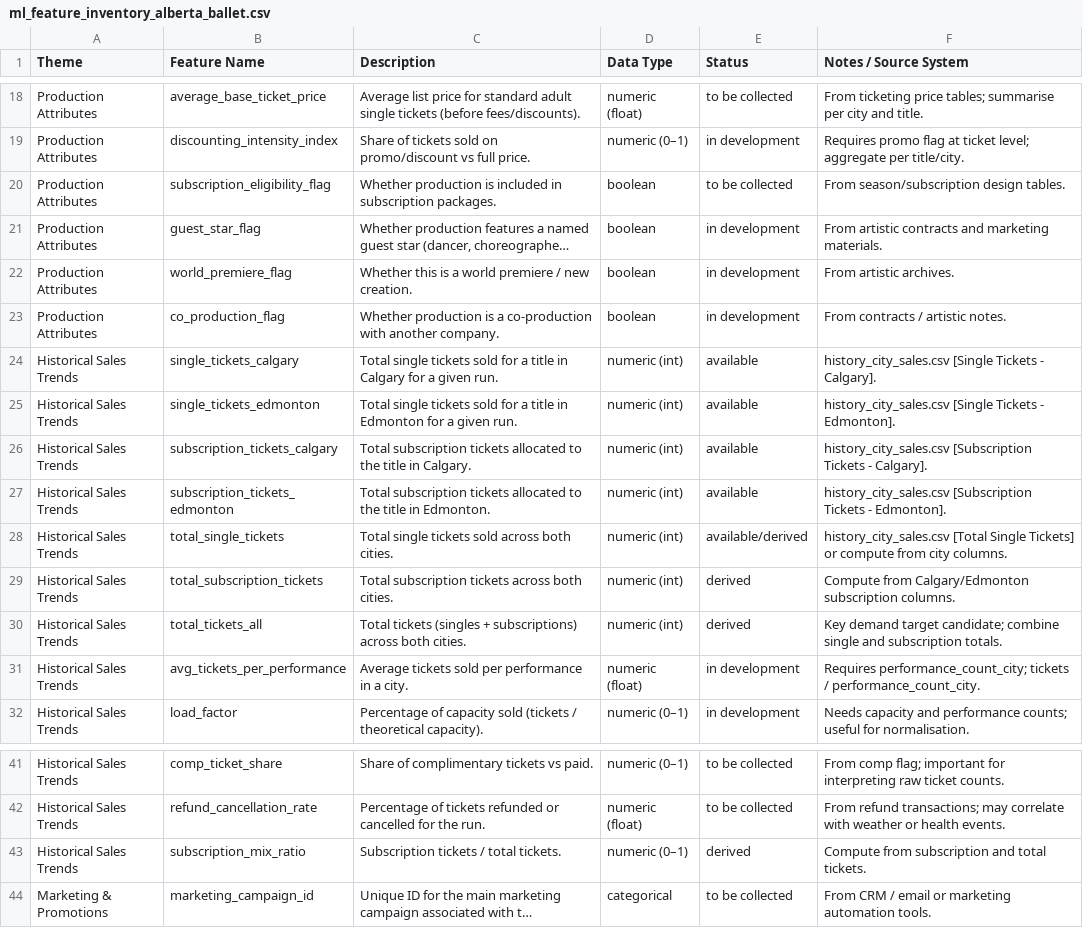
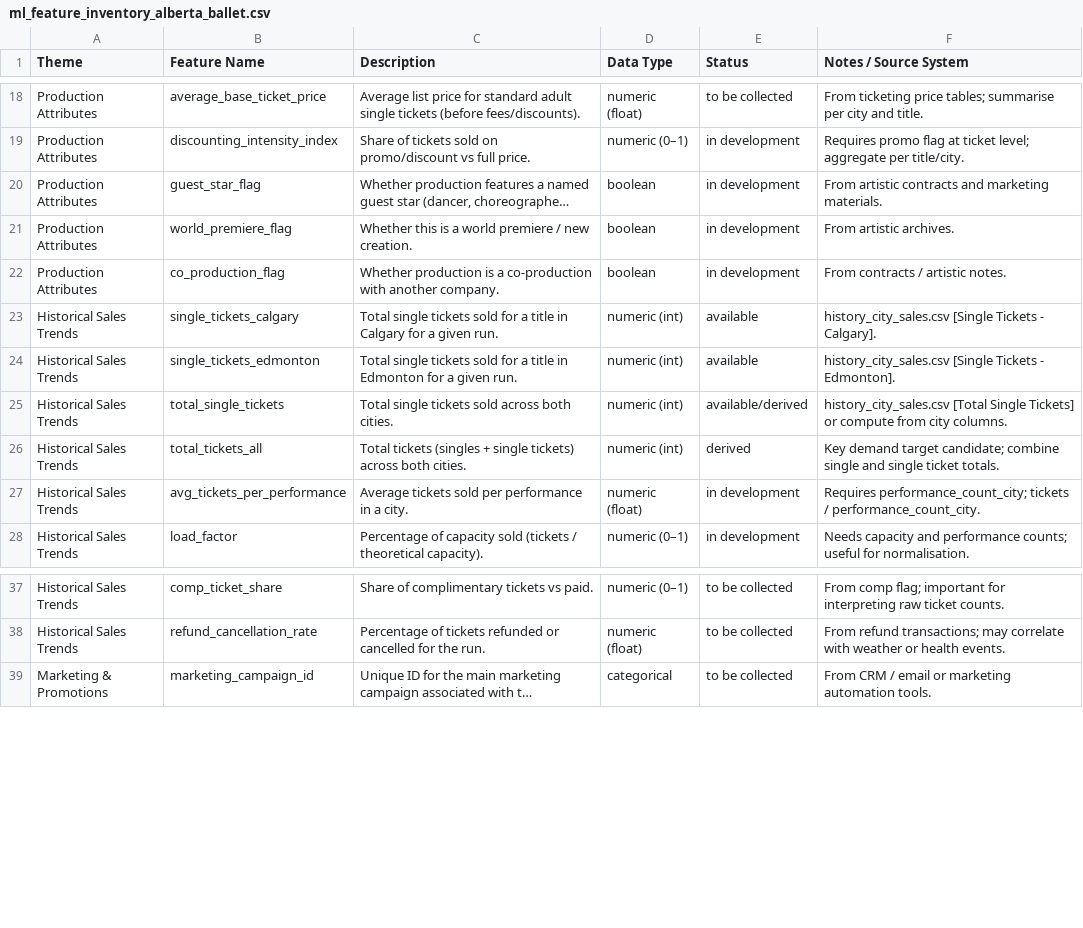
Before and after one commit to chrisrobingeorge-ai/alberta_ballet_title_scoring_app.py, a CSV file: config/ml_feature_inventory_alberta_ballet.csv, drawn as a sheet; only a part is shown, gaps mark what is left out; long unchanged cells end in …; removed rows and columns are numbered as before the commit, all else as after; the diff names each change by its address in the sheet, - before the commit and + after, or states it on an @@ line.

```diff
--- a/config/ml_feature_inventory_alberta_ballet.csv
+++ b/config/ml_feature_inventory_alberta_ballet.csv
-row 20: Production Attributes | subscription_eligibility_flag | Whether production is included in subscription packages. | boolean | to be collected | From season/subscription design tables.
-row 26: Historical Sales Trends | subscription_tickets_calgary | Total subscription tickets allocated to the title in Calgary. | numeric (int) | available | history_city_sales.csv [Subscription Tickets - Calgary].
-row 27: Historical Sales Trends | subscription_tickets_edmonton | Total subscription tickets allocated to the title in Edmonton. | numeric (int) | available | history_city_sales.csv [Subscription Tickets - Edmonton].
-row 29: Historical Sales Trends | total_subscription_tickets | Total subscription tickets across both cities. | numeric (int) | derived | Compute from Calgary/Edmonton subscription columns.
-C26 (Description): …(singles + subscriptions) across both…
+C26 (Description): …(singles + single tickets) across both…
-F26 (Notes / Source System): …single and subscription totals.
+F26 (Notes / Source System): …single and single ticket totals.
-row 43: Historical Sales Trends | subscription_mix_ratio | Subscription tickets / total tickets. | numeric (0–1) | derived | Compute from subscription and total tickets.
```
Also changed, not shown: config/ml_data_sources_alberta_ballet.csv, config/ml_leakage_audit_alberta_ballet.csv, 15 other files.
